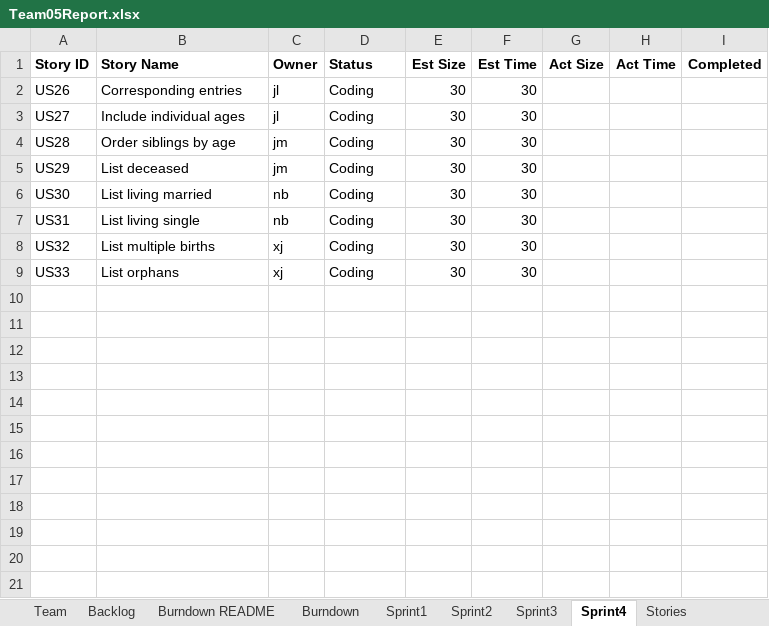
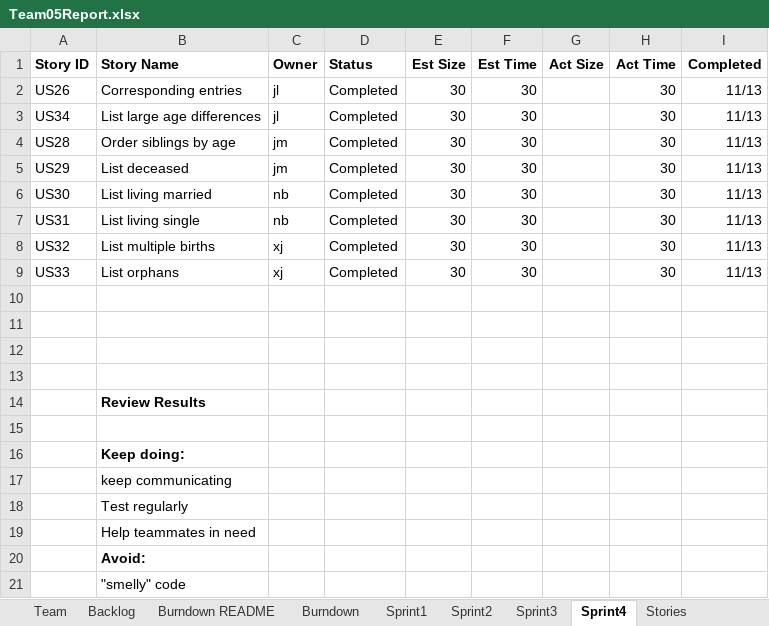
Before and after one commit to XinJin24/CS555_team5, an Excel workbook: Team05Report.xlsx, sheet Sprint4, drawn as a sheet; values as stored, in another font and other column widths than the file's, no borders; removed rows and columns are numbered as before the commit, all else as after; the diff names each change by its address in the sheet, - before the commit and + after, or states it on an @@ line.

```diff
--- a/Team05Report.xlsx (sheet Sprint4)
+++ b/Team05Report.xlsx (sheet Sprint4)
-D2 (Status): Coding
+D2 (Status): Completed
-H2 (Act Time): (empty)
+H2 (Act Time): 30
-I2 (Completed): (empty)
+I2 (Completed): 11/13
-row 3: US27 | Include individual ages | jl | Coding | 30 | 30
+row 3: US34 | List large age differences | jl | Completed | 30 | 30 |  | 30 | 11/13
-D4:D9 (Status): Coding
+D4:D9 (Status): Completed
-H4:H9 (Act Time): (empty)
+H4:H9 (Act Time): 30
-I4:I9 (Completed): (empty)
+I4:I9 (Completed): 11/13
+row 10: (empty)
+row 11: (empty)
+row 12: (empty)
+row 13: (empty)
+row 14:  | Review Results
+row 15: (empty)
+row 16:  | Keep doing:
+row 17:  | keep communicating
+row 18:  | Test regularly
+row 19:  | Help teammates in need
+row 20:  | Avoid:
+row 21:  | "smelly" code
```
Also changed, not shown: sheet Backlog, sheet Sprint3, sheet Burndown, charts or pictures, 2 other files.
